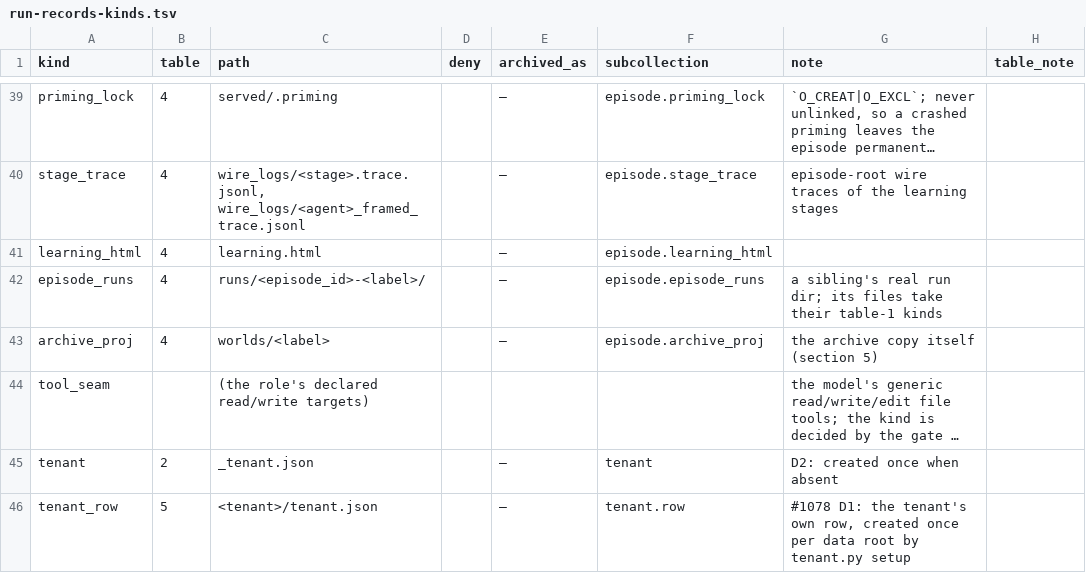
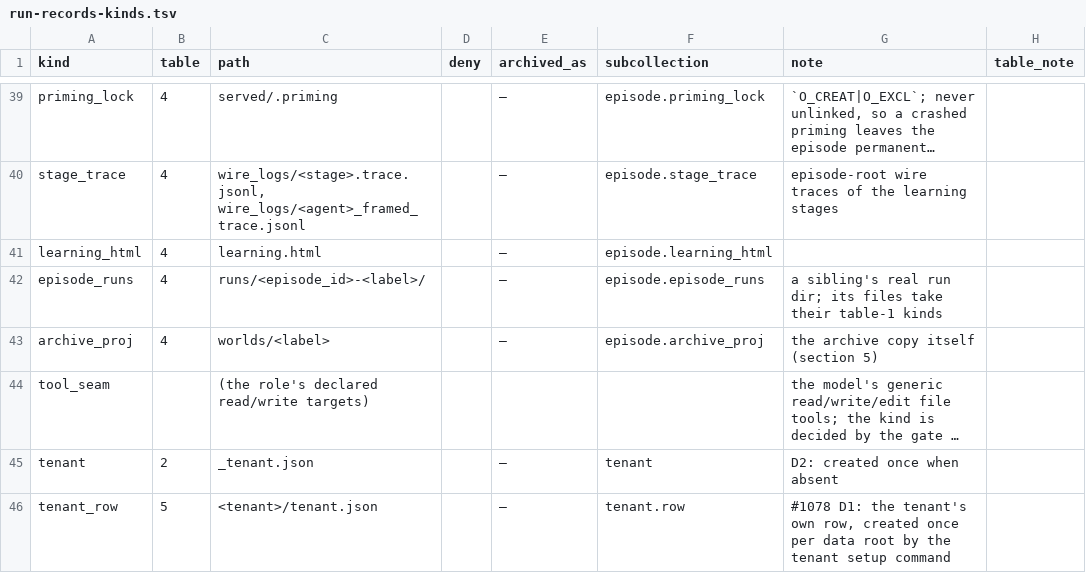
Before and after one commit to beetroot-salad/cyber-response-agent, a TSV file: defender/docs/run-records-kinds.tsv, drawn as a sheet; only a part is shown, gaps mark what is left out; long unchanged cells end in …; the diff names each change by its address in the sheet, - before the commit and + after, or states it on an @@ line.

```diff
--- a/defender/docs/run-records-kinds.tsv
+++ b/defender/docs/run-records-kinds.tsv
-G46 (note): …root by tenant.py setup
+G46 (note): …root by the tenant setup command
```
Also changed, not shown: 25 other files.
